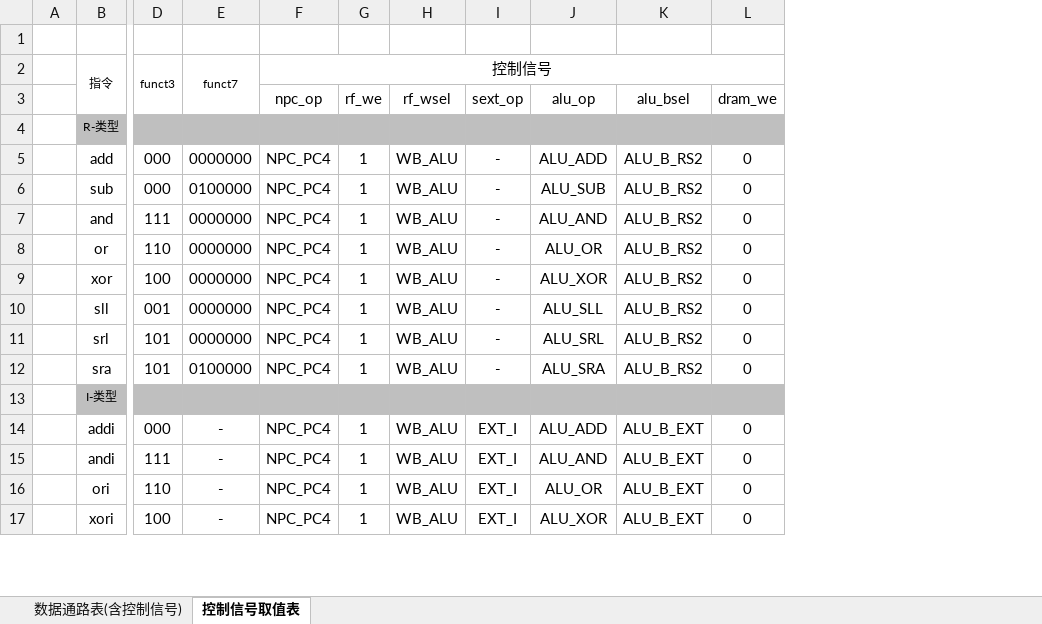
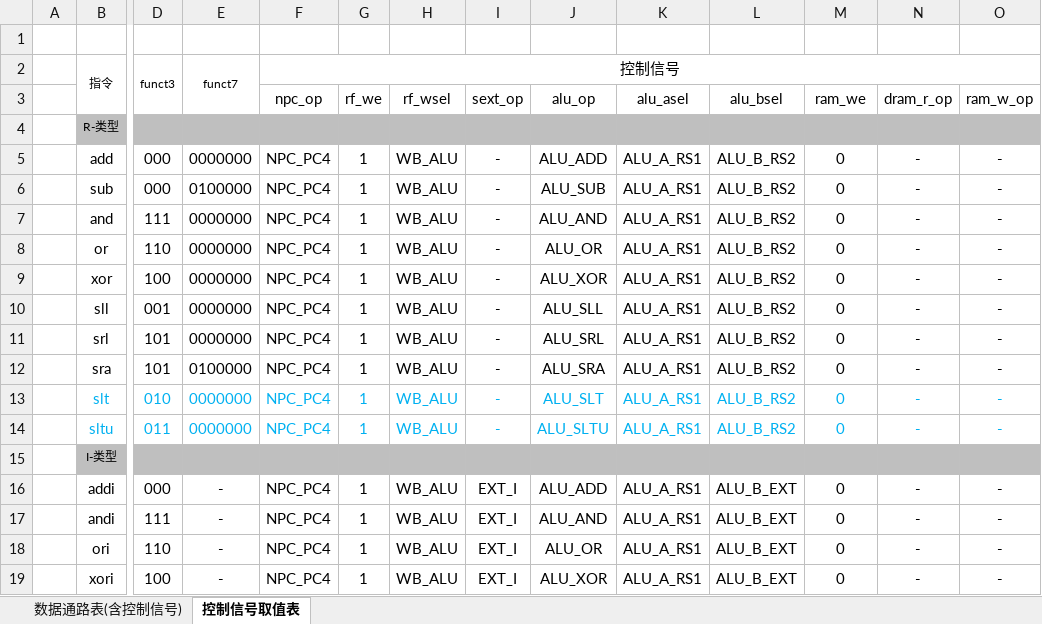
Before and after one commit to ChenRuiwei/cpu-design, an Excel workbook: lab2-single-cycle-cpu/数据通路表、控制信号取值表.xlsx, sheet 控制信号取值表, drawn as a sheet; only a part is shown, gaps mark what is left out; values as stored, in another font and other column widths than the file's, no borders; addresses are those after the commit; rows hold the shown columns only; the diff covers the shown part only; the diff names each change by its address in the sheet, - before the commit and + after, or states it on an @@ line.

```diff
--- a/lab2-single-cycle-cpu/数据通路表、控制信号取值表.xlsx (sheet 控制信号取值表)
+++ b/lab2-single-cycle-cpu/数据通路表、控制信号取值表.xlsx (sheet 控制信号取值表)
+column K (alu_asel), rows 5-12: all ALU_A_RS1; rows 16-19: all ALU_A_RS1
+column N (dram_r_op), rows 5-12: all -; rows 16-19: all -
+column O (ram_w_op), rows 5-12: all -; rows 16-19: all -
-M3: dram_we
+M3: ram_we
+row 13:  | slt | 010 | 0000000 | NPC_PC4 | 1 | WB_ALU | - | ALU_SLT | ALU_A_RS1 | ALU_B_RS2 | 0 | - | -
+row 14:  | sltu | 011 | 0000000 | NPC_PC4 | 1 | WB_ALU | - | ALU_SLTU | ALU_A_RS1 | ALU_B_RS2 | 0 | - | -
```
Also changed, not shown: 11 added rows elsewhere in this sheet, sheet 数据通路表(含控制信号).
